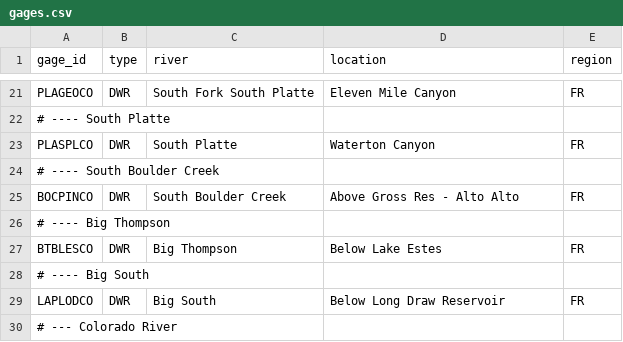
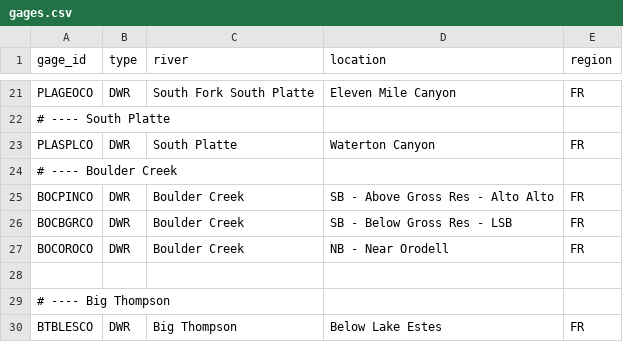
Before and after one commit to mikebannis/rivergraphs, a CSV file: app/gages.csv, drawn as a sheet; only a part is shown, gaps mark what is left out; the shorter side is filled out with more unchanged rows.

Commit message:
More boulder creek gages

```diff
--- a/app/gages.csv
+++ b/app/gages.csv
@@ -23,4 +23,7 @@ PLAGEOCO,DWR,South Fork South Platte,Eleven Mile Canyon,FR
 PLASPLCO,DWR,South Platte,Waterton Canyon,FR
-# ---- South Boulder Creek
-BOCPINCO,DWR,South Boulder Creek,Above Gross Res - Alto Alto,FR
+# ---- Boulder Creek
+BOCPINCO,DWR,Boulder Creek,SB - Above Gross Res - Alto Alto,FR
+BOCBGRCO,DWR,Boulder Creek,SB - Below Gross Res - LSB,FR
+BOCOROCO,DWR,Boulder Creek,NB - Near Orodell,FR
+
 # ---- Big Thompson
```
